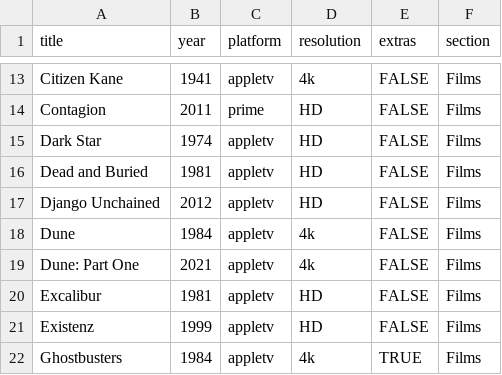
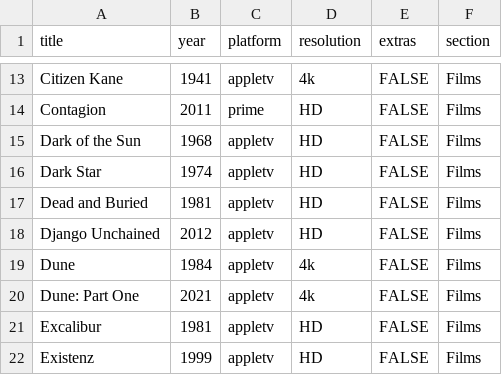
Before and after one commit to rdubar/rogkit, a CSV file: rogkit_package/media/media.csv, drawn as a sheet; only a part is shown, gaps mark what is left out; the shorter side is filled out with more unchanged rows; the diff names each change by its address in the sheet, - before the commit and + after, or states it on an @@ line.

Commit message:
Data updates

```diff
--- a/rogkit_package/media/media.csv
+++ b/rogkit_package/media/media.csv
+row 15: Dark of the Sun | 1968 | appletv | HD | FALSE | Films
```
